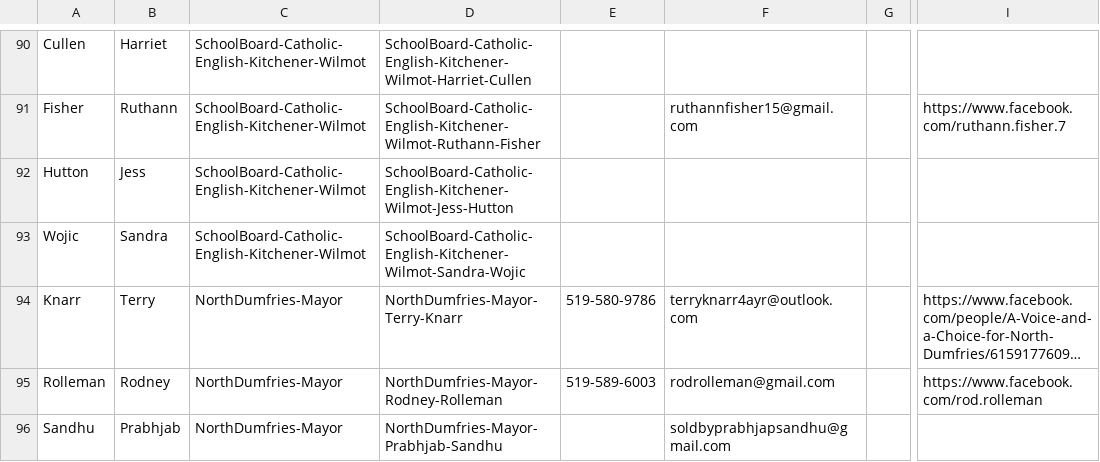
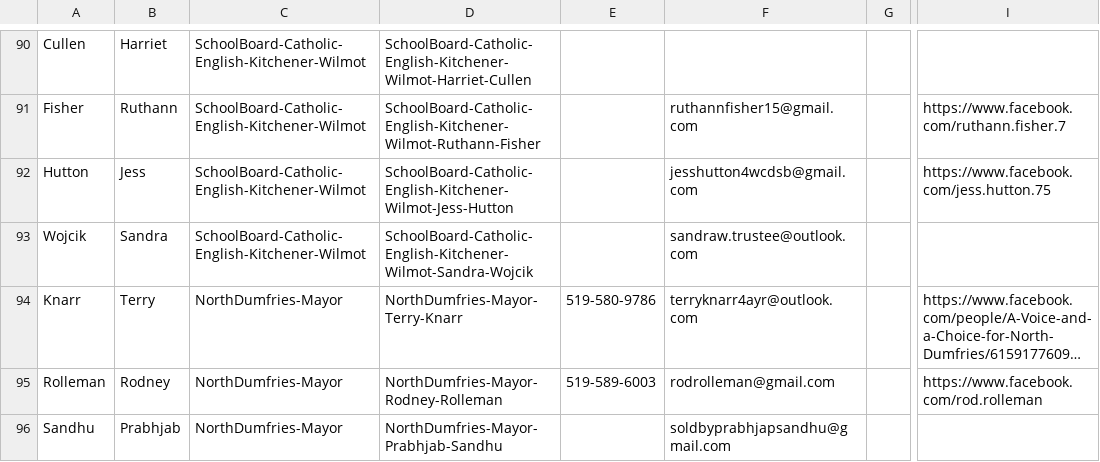
Before and after one commit to CivicTechWR/WRVotesPlaceholder, a CSV file: docs/_data/sync/nominees.csv, drawn as a sheet; only a part is shown, gaps mark what is left out; long unchanged cells end in …; the diff names each change by its address in the sheet, - before the commit and + after, or states it on an @@ line.

Commit message:
Auto-commit: updated nominees.csv from Google Docs

```diff
--- a/docs/_data/sync/nominees.csv
+++ b/docs/_data/sync/nominees.csv
-F92: (empty)
+F92: jesshutton4wcdsb@gmail.com
-I92: (empty)
+I92: https://www.facebook.com/jess.hutton.75
-A93: Wojic
+A93: Wojcik
-D93: SchoolBoard-Catholic-English-Kitchener-Wilmot-Sandra-Wojic
+D93: SchoolBoard-Catholic-English-Kitchener-Wilmot-Sandra-Wojcik
-F93: (empty)
+F93: sandraw.trustee@outlook.com
```
